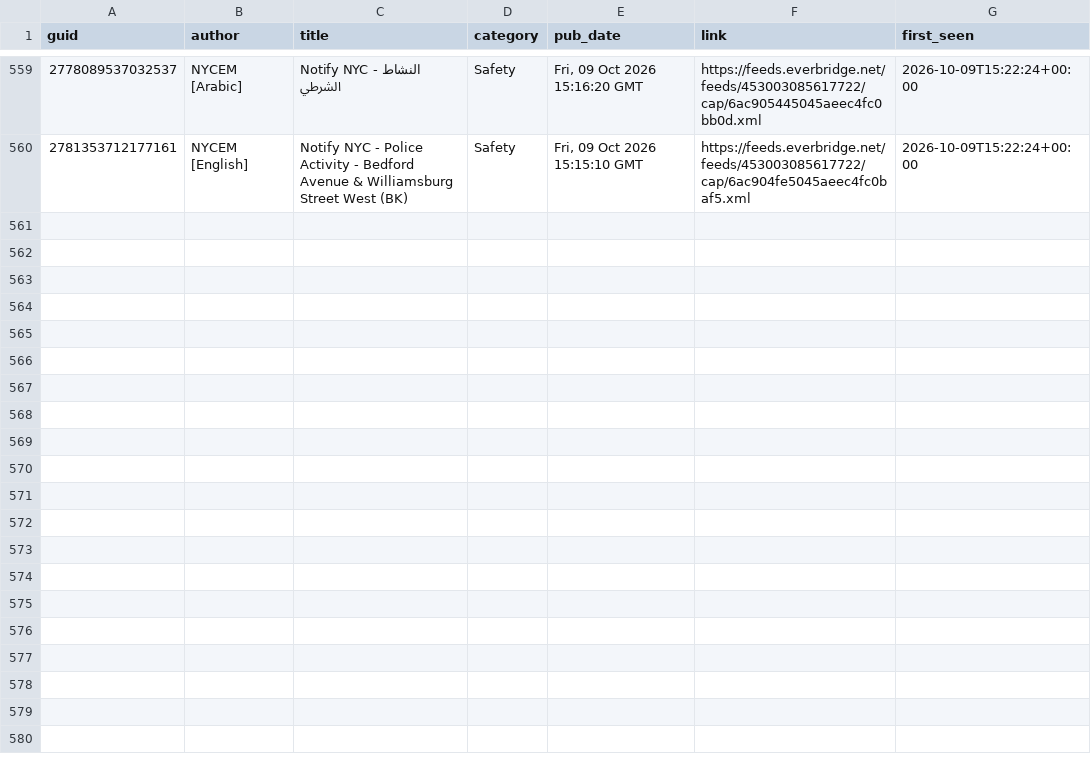
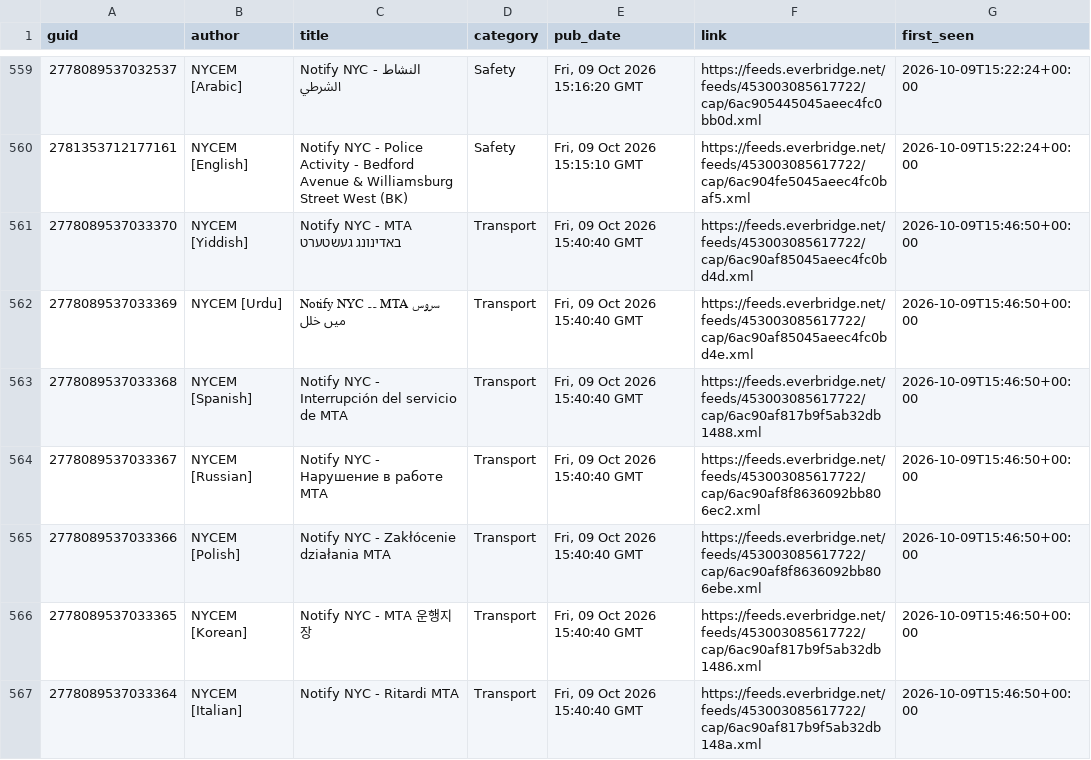
Before and after one commit to BetaNYC/q-map, a CSV file: data/archive/alerts/items.csv, drawn as a sheet; only a part is shown, gaps mark what is left out; the diff covers the shown part only.

```diff
--- a/data/archive/alerts/items.csv
+++ b/data/archive/alerts/items.csv
@@ -560 +560,8 @@ guid,author,title,category,pub_date,link,first_seen
 2781353712177161,NYCEM [English],Notify NYC - Police Activity - Bedford Avenue & Williamsburg Street West (BK),Safety,"Fri, 09 Oct 2026 15:15:10 GMT",https://feeds.everbridge.net/feeds/453003085617722/cap/6ac904fe5045aeec4fc0baf5.xml,2026-10-09T15:22:24+00:00
+2778089537033370,NYCEM [Yiddish],Notify NYC - MTA באדינונג געשטערט,Transport,"Fri, 09 Oct 2026 15:40:40 GMT",https://feeds.everbridge.net/feeds/453003085617722/cap/6ac90af85045aeec4fc0bd4d.xml,2026-10-09T15:46:50+00:00
+2778089537033369,NYCEM [Urdu],Notify NYC ۔۔ MTA سروس میں خلل,Transport,"Fri, 09 Oct 2026 15:40:40 GMT",https://feeds.everbridge.net/feeds/453003085617722/cap/6ac90af85045aeec4fc0bd4e.xml,2026-10-09T15:46:50+00:00
+2778089537033368,NYCEM [Spanish],Notify NYC - Interrupción del servicio de MTA,Transport,"Fri, 09 Oct 2026 15:40:40 GMT",https://feeds.everbridge.net/feeds/453003085617722/cap/6ac90af817b9f5ab32db1488.xml,2026-10-09T15:46:50+00:00
+2778089537033367,NYCEM [Russian],Notify NYC - Нарушение в работе MTA,Transport,"Fri, 09 Oct 2026 15:40:40 GMT",https://feeds.everbridge.net/feeds/453003085617722/cap/6ac90af8f8636092bb806ec2.xml,2026-10-09T15:46:50+00:00
+2778089537033366,NYCEM [Polish],Notify NYC - Zakłócenie działania MTA,Transport,"Fri, 09 Oct 2026 15:40:40 GMT",https://feeds.everbridge.net/feeds/453003085617722/cap/6ac90af8f8636092bb806ebe.xml,2026-10-09T15:46:50+00:00
+2778089537033365,NYCEM [Korean],Notify NYC - MTA 운행지장,Transport,"Fri, 09 Oct 2026 15:40:40 GMT",https://feeds.everbridge.net/feeds/453003085617722/cap/6ac90af817b9f5ab32db1486.xml,2026-10-09T15:46:50+00:00
+2778089537033364,NYCEM [Italian],Notify NYC -  Ritardi MTA,Transport,"Fri, 09 Oct 2026 15:40:40 GMT",https://feeds.everbridge.net/feeds/453003085617722/cap/6ac90af817b9f5ab32db148a.xml,2026-10-09T15:46:50+00:00
```
Also changed, not shown: 6 added rows elsewhere in this file, 2 other files.
